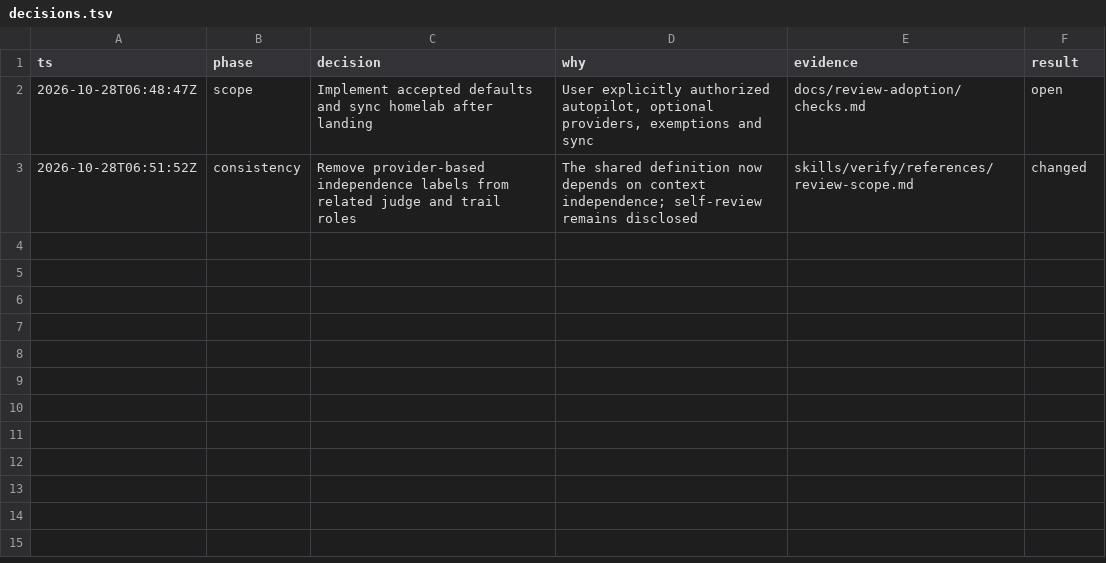
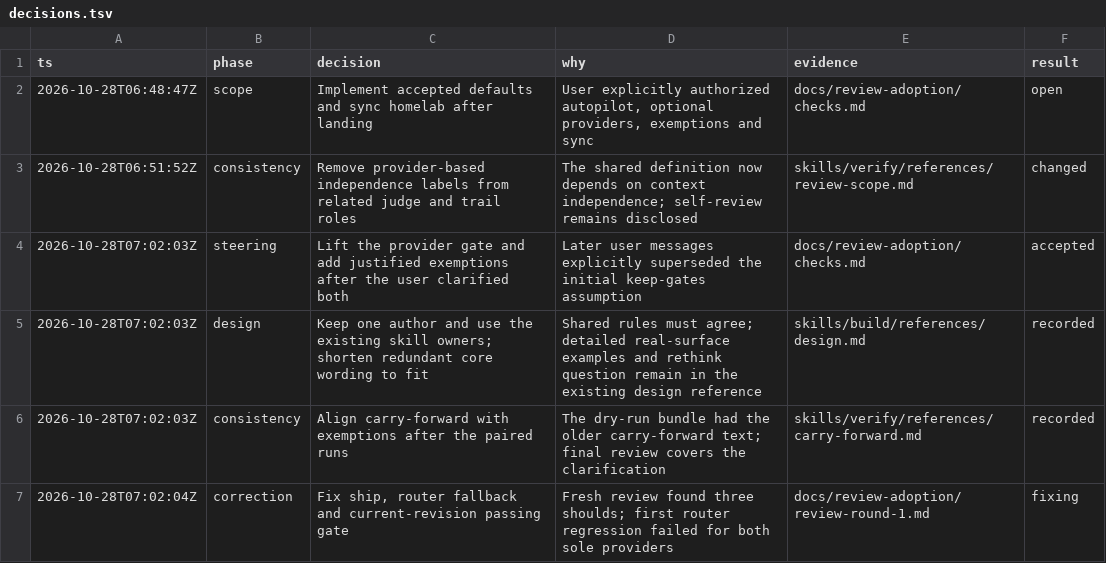
Before and after one commit to endqwerty/endstack, a TSV file: docs/review-adoption/decisions.tsv, drawn as a sheet.

Commit message:
Align landing exemptions and record independent review corrections

```diff
--- a/docs/review-adoption/decisions.tsv
+++ b/docs/review-adoption/decisions.tsv
@@ -3 +3,5 @@ ts	phase	decision	why	evidence	result
 2026-10-28T06:51:52Z	consistency	Remove provider-based independence labels from related judge and trail roles	The shared definition now depends on context independence; self-review remains disclosed	skills/verify/references/review-scope.md	changed
+2026-10-28T07:02:03Z	steering	Lift the provider gate and add justified exemptions after the user clarified both	Later user messages explicitly superseded the initial keep-gates assumption	docs/review-adoption/checks.md	accepted
+2026-10-28T07:02:03Z	design	Keep one author and use the existing skill owners; shorten redundant core wording to fit	Shared rules must agree; detailed real-surface examples and rethink question remain in the existing design reference	skills/build/references/design.md	recorded
+2026-10-28T07:02:03Z	consistency	Align carry-forward with exemptions after the paired runs	The dry-run bundle had the older carry-forward text; final review covers the clarification	skills/verify/references/carry-forward.md	recorded
+2026-10-28T07:02:04Z	correction	Fix ship, router fallback and current-revision passing gate	Fresh review found three shoulds; first router regression failed for both sole providers	docs/review-adoption/review-round-1.md	fixing
```
Also changed, not shown: 4 other files.
